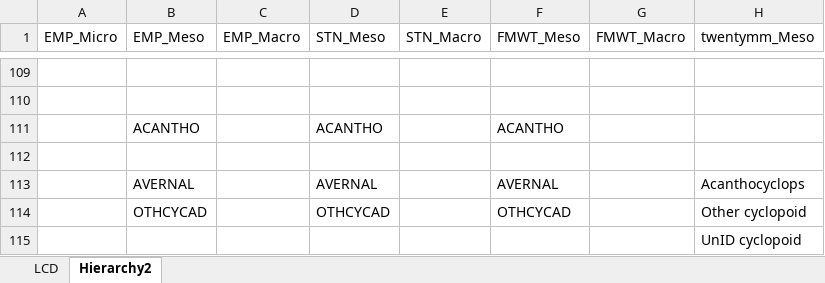
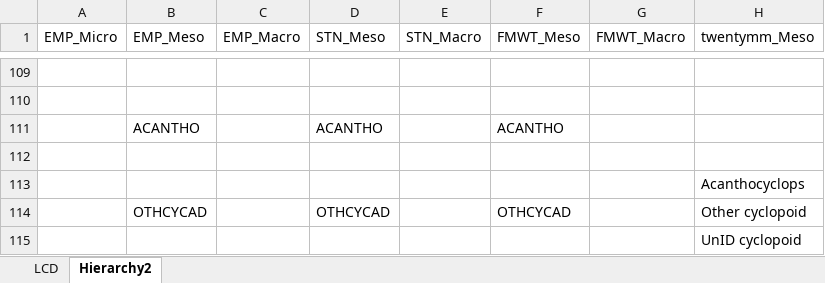
Before and after one commit to InteragencyEcologicalProgram/zooper, an Excel workbook: data-raw/crosswalk.xlsx, sheet Hierarchy2, drawn as a sheet; only a part is shown, gaps mark what is left out; values as stored, in another font and other column widths than the file's, no borders; the diff names each change by its address in the sheet, - before the commit and + after, or states it on an @@ line.

Commit message:
Fixed crosswalk to resolve error where the `Zoopsynther` community option was not resolving Acanthocyclops correctly

```diff
--- a/data-raw/crosswalk.xlsx (sheet Hierarchy2)
+++ b/data-raw/crosswalk.xlsx (sheet Hierarchy2)
-B113 (EMP_Meso): AVERNAL
+B113 (EMP_Meso): (empty)
-D113 (STN_Meso): AVERNAL
+D113 (STN_Meso): (empty)
-F113 (FMWT_Meso): AVERNAL
+F113 (FMWT_Meso): (empty)
```
Also changed, not shown: 1 other file.
